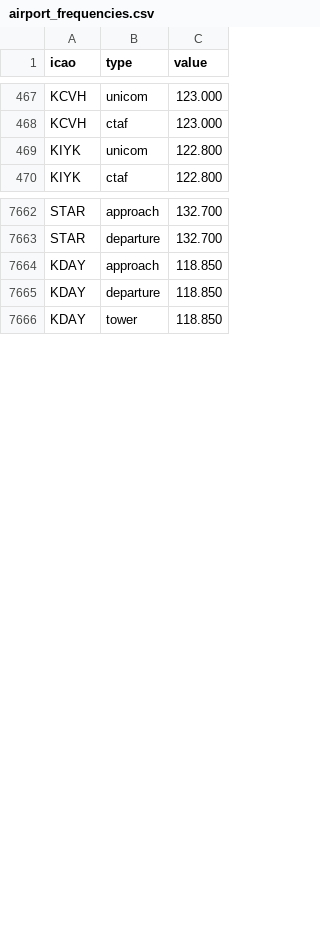
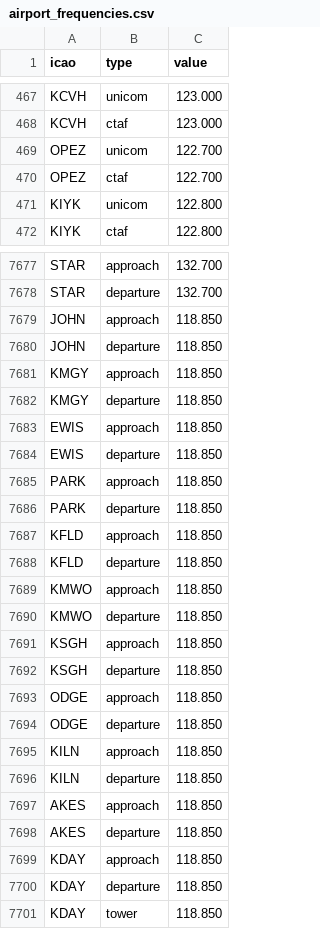
Before and after one commit to dannyluxmusic-jpg/airportwind-data, a CSV file: airport_frequencies.csv, drawn as a sheet; only a part is shown, gaps mark what is left out; the diff covers the shown part only; the diff names each change by its address in the sheet, - before the commit and + after, or states it on an @@ line.

```diff
--- a/airport_frequencies.csv
+++ b/airport_frequencies.csv
+row 469: OPEZ | unicom | 122.700
+row 470: OPEZ | ctaf | 122.700
+row 7679: JOHN | approach | 118.850
+row 7680: JOHN | departure | 118.850
+row 7681: KMGY | approach | 118.850
+row 7682: KMGY | departure | 118.850
+row 7683: EWIS | approach | 118.850
+row 7684: EWIS | departure | 118.850
+row 7685: PARK | approach | 118.850
+row 7686: PARK | departure | 118.850
+row 7687: KFLD | approach | 118.850
+row 7688: KFLD | departure | 118.850
+row 7689: KMWO | approach | 118.850
+row 7690: KMWO | departure | 118.850
+row 7691: KSGH | approach | 118.850
+row 7692: KSGH | departure | 118.850
+row 7693: ODGE | approach | 118.850
+row 7694: ODGE | departure | 118.850
+row 7695: KILN | approach | 118.850
+row 7696: KILN | departure | 118.850
+row 7697: AKES | approach | 118.850
+row 7698: AKES | departure | 118.850
```
Also changed, not shown: 18 added rows, 3 removed rows and 1 moved row elsewhere in this file.
